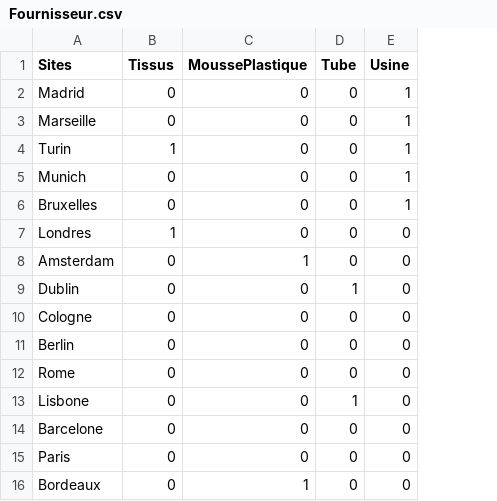
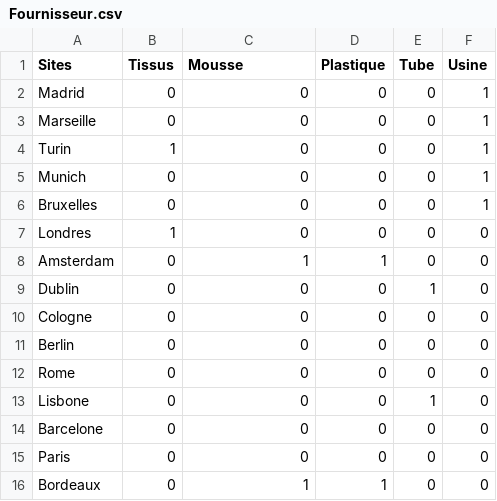
Before and after one commit to QuentinFouco/G_ROS_Ocyo, a CSV file: Fournisseur.csv, drawn as a sheet; the diff names each change by its address in the sheet, - before the commit and + after, or states it on an @@ line.

Commit message:
gen dict_fourn dict_camion

```diff
--- a/Fournisseur.csv
+++ b/Fournisseur.csv
+column D (Plastique), rows 2-16: 0 | 0 | 0 | 0 | 0 | 0 | 1 | 0 | 0 | 0 | 0 | 0 | 0 | 0 | 1
-C1: MoussePlastique
+C1: Mousse
```
Also changed, not shown: 1 other file.
